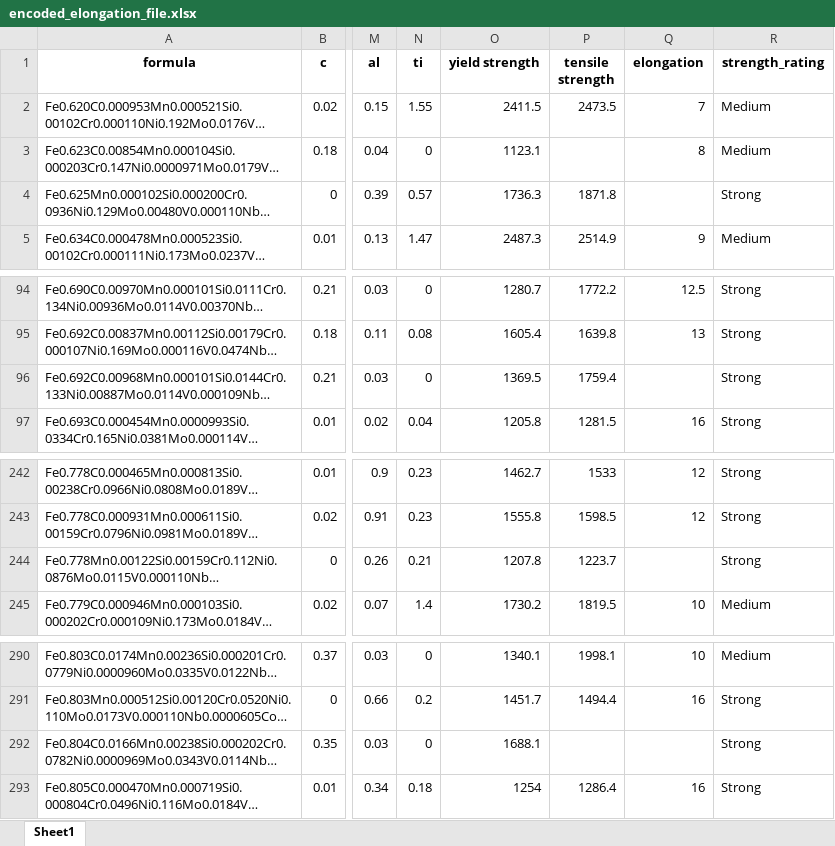
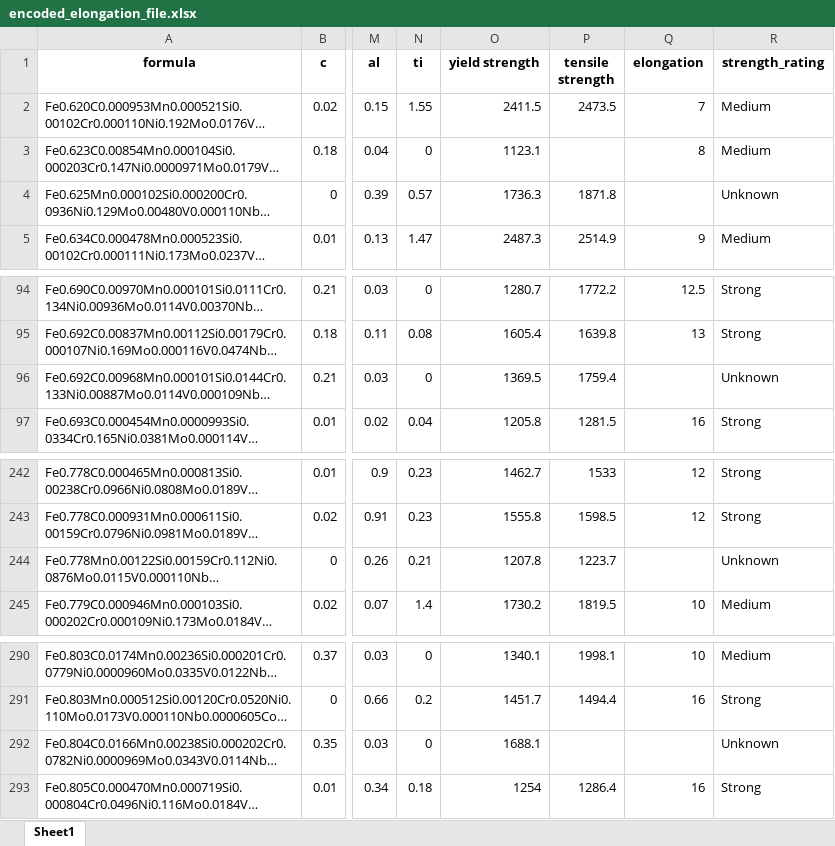
Before and after one commit to 01nietzsch/Challenge-2024-2025, an Excel workbook: Comp/encoded_elongation_file.xlsx, sheet Sheet1, drawn as a sheet; only a part is shown, gaps mark what is left out; long unchanged cells end in …; values as stored, in another font and other column widths than the file's, no borders; the diff covers the shown part only; the diff names each change by its address in the sheet, - before the commit and + after, or states it on an @@ line.

```diff
--- a/Comp/encoded_elongation_file.xlsx (sheet Sheet1)
+++ b/Comp/encoded_elongation_file.xlsx (sheet Sheet1)
-R4 (strength_rating): Strong
+R4 (strength_rating): Unknown
-R96 (strength_rating): Strong
+R96 (strength_rating): Unknown
-R244 (strength_rating): Strong
+R244 (strength_rating): Unknown
-R292 (strength_rating): Strong
+R292 (strength_rating): Unknown
```
Also changed, not shown: 9 edited cells elsewhere in this sheet, Comp/database_steel_properties.xlsx, Comp/merged_file.xlsx, 7 other files.
